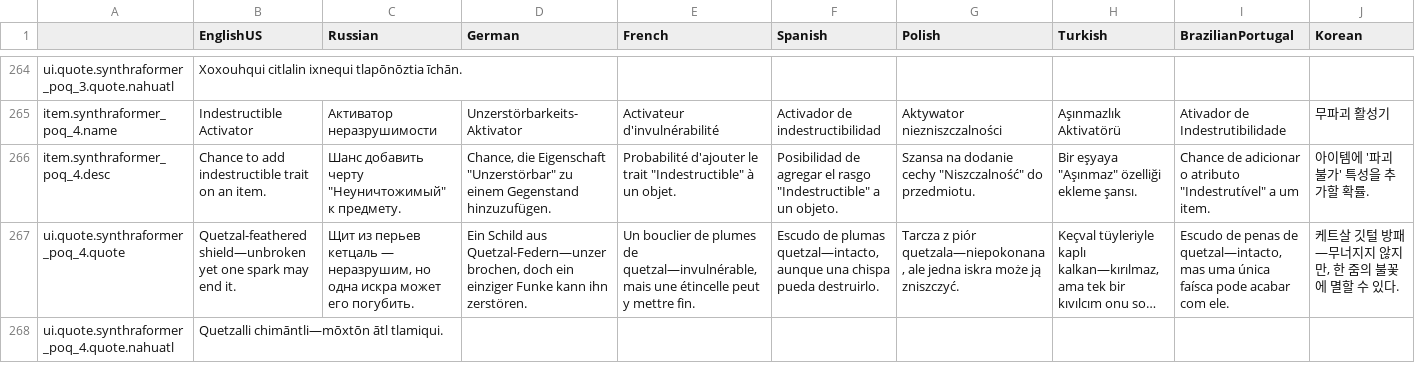
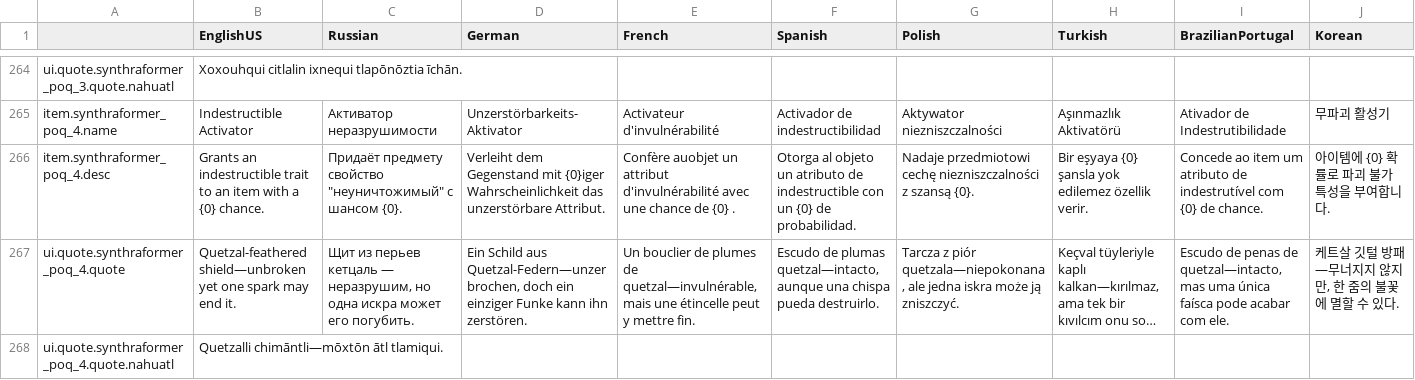
Before and after one commit to ARZUMATA/QM-ARZUMATA-PathOfQuasimorph, a CSV file: src/Files/Localization.csv, drawn as a sheet; only a part is shown, gaps mark what is left out; long unchanged cells end in …; the diff covers the shown part only; the diff names each change by its address in the sheet, - before the commit and + after, or states it on an @@ line.

Commit message:
Indestructible Activator tooltip with percent

```diff
--- a/src/Files/Localization.csv
+++ b/src/Files/Localization.csv
-B266 (EnglishUS): Chance to add indestructible trait on an item.
+B266 (EnglishUS): Grants an indestructible trait to an item with a {0} chance.
-C266 (Russian): Шанс добавить черту "Неуничтожимый" к предмету.
+C266 (Russian): Придаёт предмету свойство "неуничтожимый" с шансом {0}.
-D266 (German): Chance, die Eigenschaft "Unzerstörbar" zu einem Gegenstand hinzuzufügen.
+D266 (German): Verleiht dem Gegenstand mit {0}iger Wahrscheinlichkeit das unzerstörbare Attribut.
-E266 (French): Probabilité d'ajouter le trait "Indestructible" à un objet.
+E266 (French): Confère auobjet un attribut d'invulnérabilité avec une chance de {0} .
-F266 (Spanish): Posibilidad de agregar el rasgo "Indestructible" a un objeto.
+F266 (Spanish): Otorga al objeto un atributo de indestructible con un {0} de probabilidad.
-G266 (Polish): Szansa na dodanie cechy "Niszczalność" do przedmiotu.
+G266 (Polish): Nadaje przedmiotowi cechę niezniszczalności z szansą {0}.
-H266 (Turkish): Bir eşyaya "Aşınmaz" özelliği ekleme şansı.
+H266 (Turkish): Bir eşyaya {0} şansla yok edilemez özellik verir.
-I266 (BrazilianPortugal): Chance de adicionar o atributo "Indestrutível" a um item.
+I266 (BrazilianPortugal): Concede ao item um atributo de indestrutível com {0} de chance.
-J266 (Korean): 아이템에 '파괴 불가' 특성을 추가할 확률.
+J266 (Korean): 아이템에 {0} 확률로 파괴 불가 특성을 부여합니다.
```
Also changed, not shown: 2 edited cells elsewhere in this file, 2 other files.
